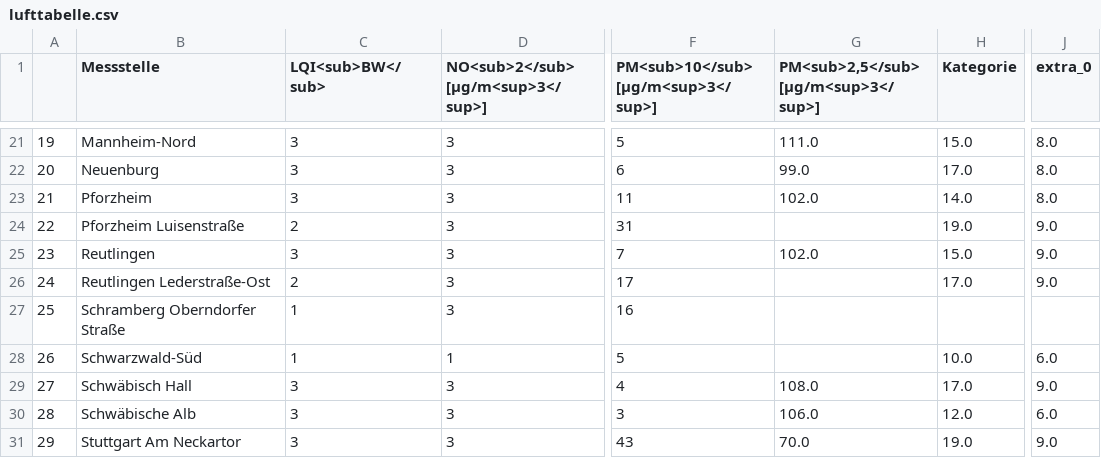
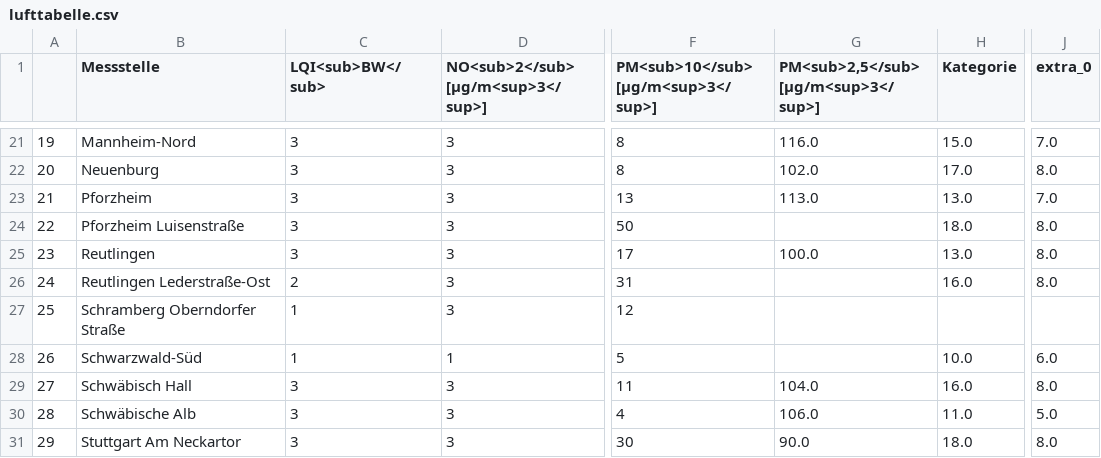
Before and after one commit to CHesseling/feinstaub_bw, a CSV file: lufttabelle.csv, drawn as a sheet; only a part is shown, gaps mark what is left out; the diff covers the shown part only; the diff names each change by its address in the sheet, - before the commit and + after, or states it on an @@ line.

```diff
--- a/lufttabelle.csv
+++ b/lufttabelle.csv
-F21: 5
+F21: 8
-G21: 111.0
+G21: 116.0
-J21 (extra_0): 8.0
+J21 (extra_0): 7.0
-F22: 6
+F22: 8
-G22: 99.0
+G22: 102.0
-F23: 11
+F23: 13
-G23: 102.0
+G23: 113.0
-H23 (Kategorie): 14.0
+H23 (Kategorie): 13.0
-J23 (extra_0): 8.0
+J23 (extra_0): 7.0
-C24 (LQI<sub>BW</sub>): 2
+C24 (LQI<sub>BW</sub>): 3
-F24: 31
+F24: 50
-H24 (Kategorie): 19.0
+H24 (Kategorie): 18.0
-J24:J26 (extra_0): 9.0
+J24:J26 (extra_0): 8.0
-F25: 7
+F25: 17
-G25: 102.0
+G25: 100.0
-H25 (Kategorie): 15.0
+H25 (Kategorie): 13.0
-F26: 17
+F26: 31
-H26 (Kategorie): 17.0
+H26 (Kategorie): 16.0
-F27: 16
+F27: 12
-F29: 4
+F29: 11
-G29: 108.0
+G29: 104.0
-H29 (Kategorie): 17.0
+H29 (Kategorie): 16.0
-J29 (extra_0): 9.0
+J29 (extra_0): 8.0
-F30: 3
+F30: 4
-H30 (Kategorie): 12.0
+H30 (Kategorie): 11.0
-J30 (extra_0): 6.0
+J30 (extra_0): 5.0
-F31: 43
+F31: 30
-G31: 70.0
+G31: 90.0
-H31 (Kategorie): 19.0
+H31 (Kategorie): 18.0
-J31 (extra_0): 9.0
+J31 (extra_0): 8.0
```
Also changed, not shown: 96 edited cells elsewhere in this file.
